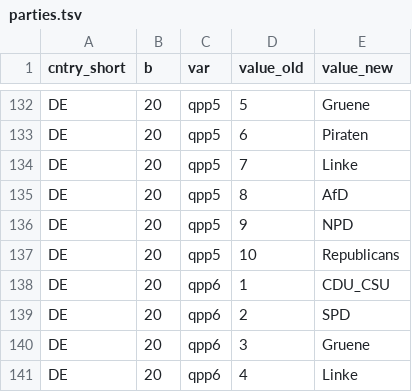
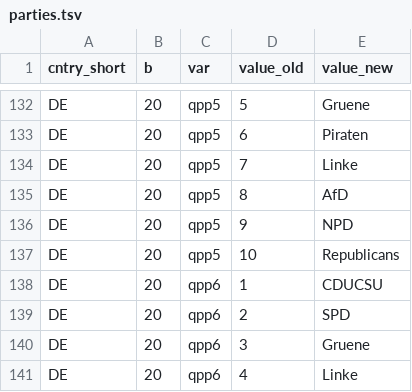
Before and after one commit to ThomasWilli/mixed-logit, a TSV file: data/parties.tsv, drawn as a sheet; only a part is shown, gaps mark what is left out.

```diff
--- a/data/parties.tsv
+++ b/data/parties.tsv
@@ -137,3 +137,3 @@ DE	20	qpp5	9	NPD
 DE	20	qpp5	10	Republicans
-DE	20	qpp6	1	CDU_CSU
+DE	20	qpp6	1	CDUCSU
 DE	20	qpp6	2	SPD
```
Also changed, not shown: data/qpp8_14.tsv.
